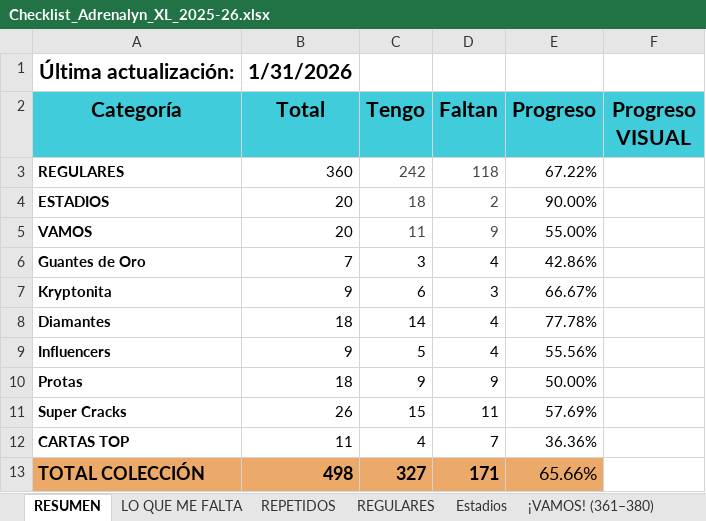
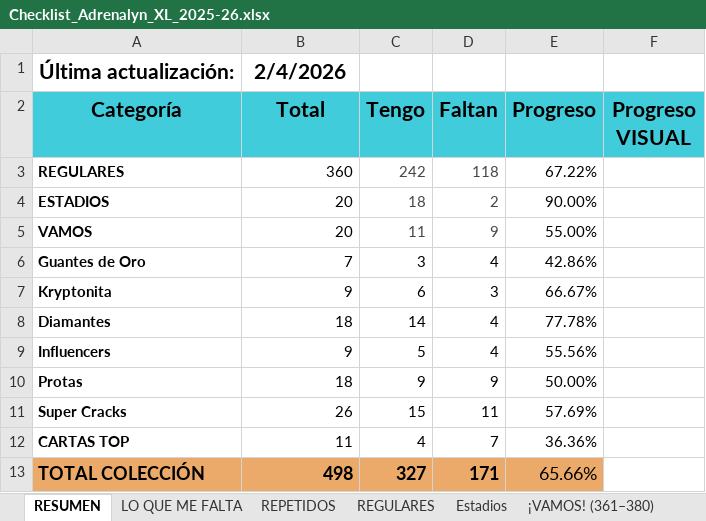
Before and after one commit to pipoptero/adrenalyn-collection, an Excel workbook: Checklist_Adrenalyn_XL_2025-26.xlsx, sheet RESUMEN, drawn as a sheet; values as stored, in another font and other column widths than the file's, no borders; charts and pictures not drawn; the diff names each change by its address in the sheet, - before the commit and + after, or states it on an @@ line.

```diff
--- a/Checklist_Adrenalyn_XL_2025-26.xlsx (sheet RESUMEN)
+++ b/Checklist_Adrenalyn_XL_2025-26.xlsx (sheet RESUMEN)
-B1 (Total): 1/31/2026
+B1 (Total): 2/4/2026
```
Also changed, not shown: sheet REPETIDOS, sheet REGULARES.
